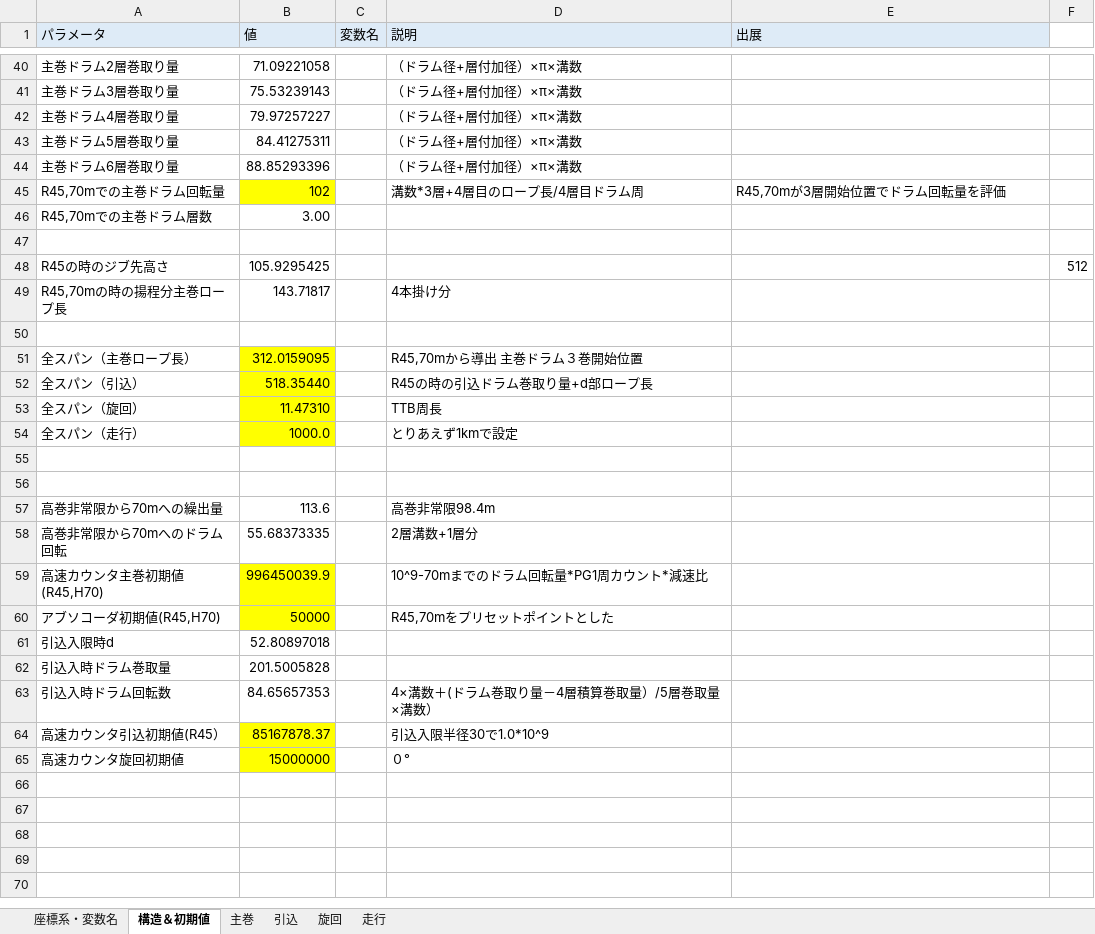
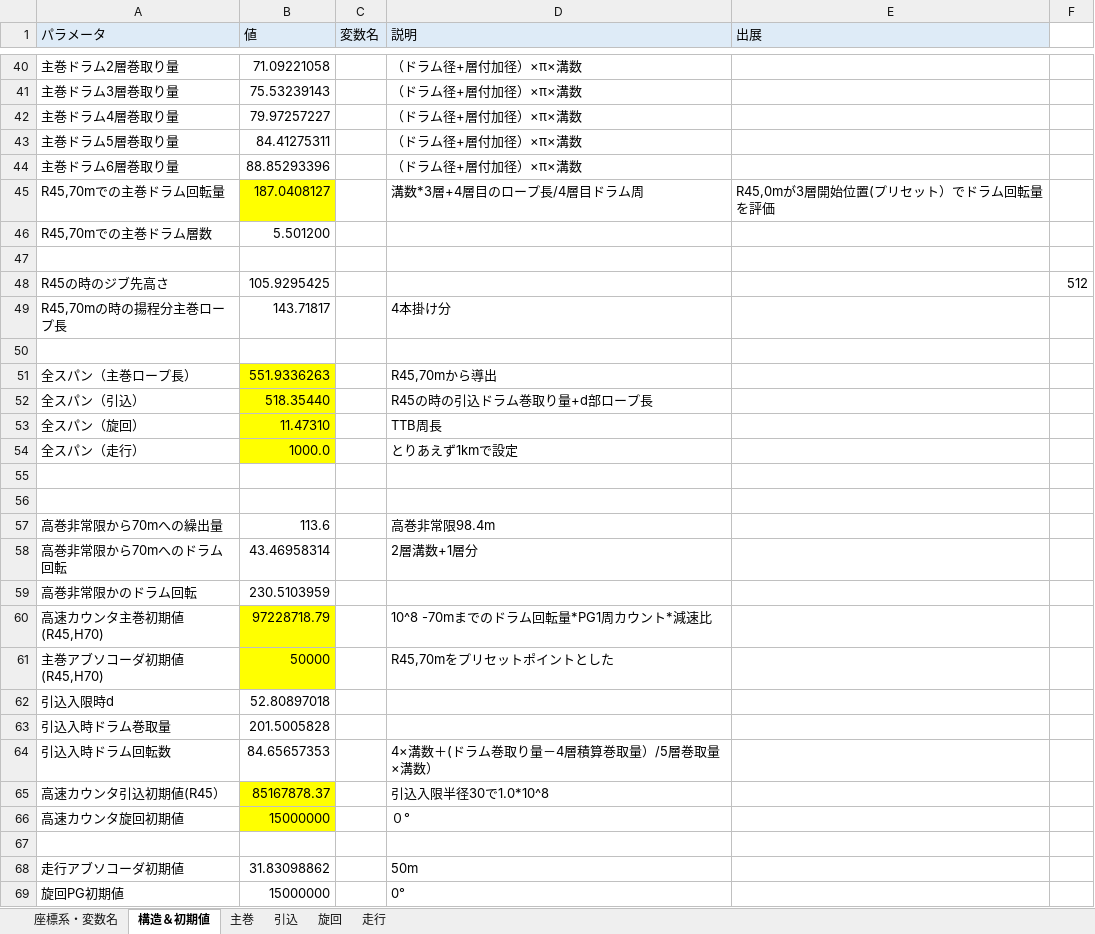
Before and after one commit to SMH-MRD/MKCC0, an Excel workbook: Simulator.xlsx, sheet 構造＆初期値, drawn as a sheet; only a part is shown, gaps mark what is left out; values as stored, in another font and other column widths than the file's, no borders; charts and pictures not drawn; addresses are those after the commit; the diff names each change by its address in the sheet, - before the commit and + after, or states it on an @@ line.

```diff
--- a/Simulator.xlsx (sheet 構造＆初期値)
+++ b/Simulator.xlsx (sheet 構造＆初期値)
-B45 (値): 102
+B45 (値): 187.0408127
-E45 (出展): R45,70mが3層開始位置でドラム回転量を評価
+E45 (出展): R45,0mが3層開始位置(プリセット）でドラム回転量を評価
-B46 (値): 3.00
+B46 (値): 5.501200
-B51 (値): 312.0159095
+B51 (値): 551.9336263
-D51 (説明): R45,70mから導出 主巻ドラム３巻開始位置
+D51 (説明): R45,70mから導出
-B58 (値): 55.68373335
+B58 (値): 43.46958314
+row 59: 高巻非常限かのドラム回転 | 230.5103959
-B60 (値): 996450039.9
+B60 (値): 97228718.79
-D60 (説明): 10^9-70mまでのドラム回転量*PG1周カウント*減速比
+D60 (説明): 10^8 -70mまでのドラム回転量*PG1周カウント*減速比
-A61 (パラメータ): アブソコーダ初期値(R45,H70)
+A61 (パラメータ): 主巻アブソコーダ初期値(R45,H70)
-D65 (説明): 引込入限半径30で1.0*10^9
+D65 (説明): 引込入限半径30で1.0*10^8
+row 67: (empty)
+row 68: 走行アブソコーダ初期値 | 31.83098862 |  | 50m
+row 69: 旋回PG初期値 | 15000000 |  | 0°
```
Also changed, not shown: sheet 旋回, sheet 走行, sheet 主巻, sheet 引込, formulas that keep their value, charts or pictures, 9 other files.
